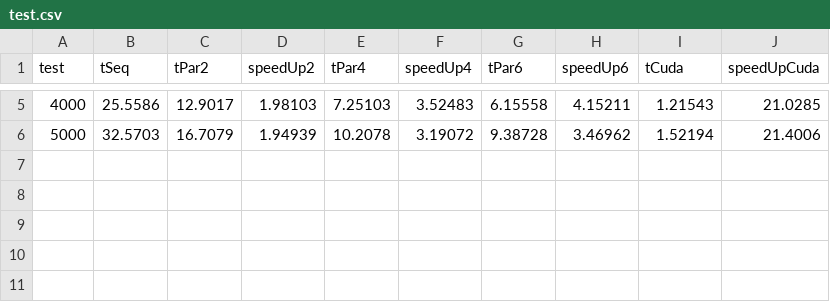
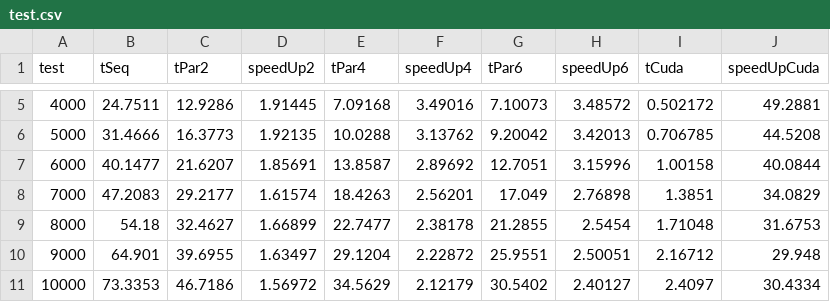
Before and after one commit to BaiardiLorenzo/renderer_cuda, a CSV file: results/test.csv, drawn as a sheet; only a part is shown, gaps mark what is left out; the diff covers the shown part only.

Commit message:
cuda worked v2 @TODO reformat all project

```diff
--- a/results/test.csv
+++ b/results/test.csv
@@ -5,2 +5,7 @@ test;tSeq;tPar2;speedUp2;tPar4;speedUp4;tPar6;speedUp6;tCuda;speedUpCuda
-4000;25.5586;12.9017;1.98103;7.25103;3.52483;6.15558;4.15211;1.21543;21.0285
-5000;32.5703;16.7079;1.94939;10.2078;3.19072;9.38728;3.46962;1.52194;21.4006
+4000;24.7511;12.9286;1.91445;7.09168;3.49016;7.10073;3.48572;0.502172;49.2881
+5000;31.4666;16.3773;1.92135;10.0288;3.13762;9.20042;3.42013;0.706785;44.5208
+6000;40.1477;21.6207;1.85691;13.8587;2.89692;12.7051;3.15996;1.00158;40.0844
+7000;47.2083;29.2177;1.61574;18.4263;2.56201;17.049;2.76898;1.3851;34.0829
+8000;54.18;32.4627;1.66899;22.7477;2.38178;21.2855;2.5454;1.71048;31.6753
+9000;64.901;39.6955;1.63497;29.1204;2.22872;25.9551;2.50051;2.16712;29.948
+10000;73.3353;46.7186;1.56972;34.5629;2.12179;30.5402;2.40127;2.4097;30.4334
```
Also changed, not shown: 27 edited cells elsewhere in this file, 34 other files.
